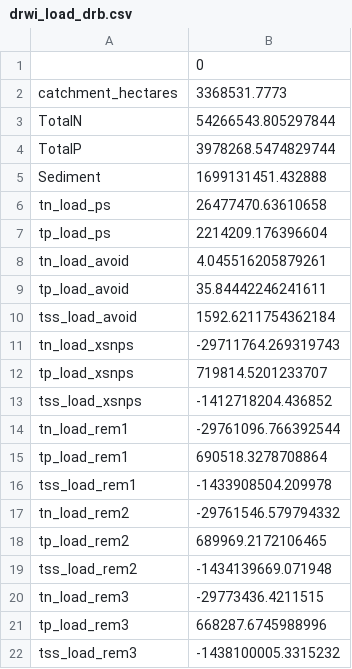
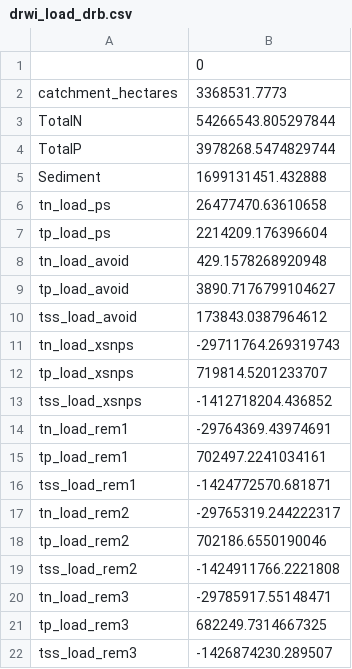
Before and after one commit to WikiWatershed/pollution-assessment, a CSV file: stage2/data_output/drwi_load_drb.csv, drawn as a sheet.

```diff
--- a/stage2/data_output/drwi_load_drb.csv
+++ b/stage2/data_output/drwi_load_drb.csv
@@ -7,5 +7,5 @@ tn_load_ps,26477470.63610658
 tp_load_ps,2214209.176396604
-tn_load_avoid,4.045516205879261
-tp_load_avoid,35.84442246241611
-tss_load_avoid,1592.6211754362184
+tn_load_avoid,429.1578268920948
+tp_load_avoid,3890.7176799104627
+tss_load_avoid,173843.0387964612
 tn_load_xsnps,-29711764.269319743
@@ -13,10 +13,10 @@ tp_load_xsnps,719814.5201233707
 tss_load_xsnps,-1412718204.436852
-tn_load_rem1,-29761096.766392544
-tp_load_rem1,690518.3278708864
-tss_load_rem1,-1433908504.209978
-tn_load_rem2,-29761546.579794332
-tp_load_rem2,689969.2172106465
-tss_load_rem2,-1434139669.071948
-tn_load_rem3,-29773436.4211515
-tp_load_rem3,668287.6745988996
-tss_load_rem3,-1438100005.3315232
+tn_load_rem1,-29764369.43974691
+tp_load_rem1,702497.2241034161
+tss_load_rem1,-1424772570.681871
+tn_load_rem2,-29765319.244222317
+tp_load_rem2,702186.6550190046
+tss_load_rem2,-1424911766.2221808
+tn_load_rem3,-29785917.55148471
+tp_load_rem3,682249.7314667325
+tss_load_rem3,-1426874230.289507
```
Also changed, not shown: stage2/data_output/cluster_loads.csv, stage2/data_output/drwi_load_all.csv, 5 other files.
